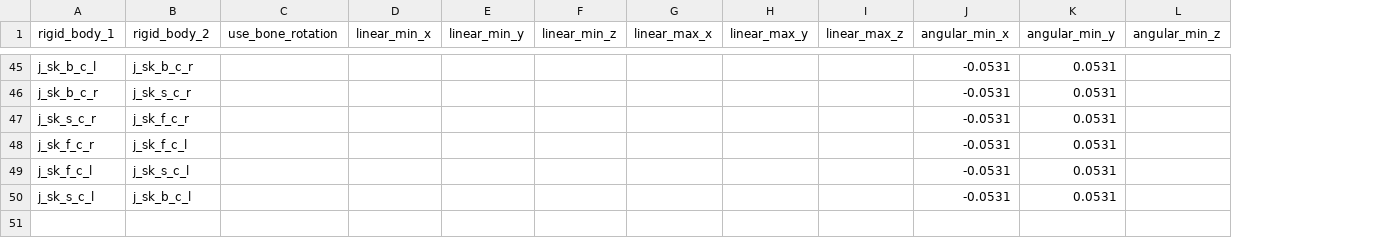
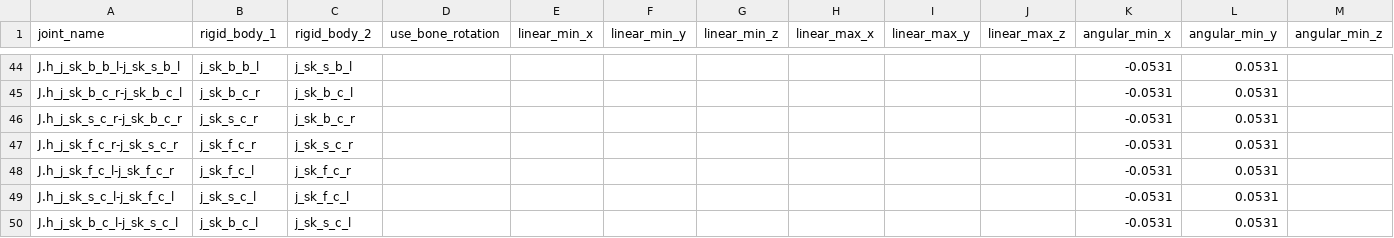
Before and after one commit to wikid24/ffxiv_mmd_tools_helper, a CSV file: ffxiv_mmd_tools_helper/data/joints_dictionary.csv, drawn as a sheet; only a part is shown, gaps mark what is left out; addresses are those after the commit; rows hold the shown columns only; the diff covers the shown part only; the diff names each change by its address in the sheet, - before the commit and + after, or states it on an @@ line.

Commit message:
added select vertical/horizontal chain of rigid bodies on skirt added batch update of rigid bodies (still not 100% working)

```diff
--- a/ffxiv_mmd_tools_helper/data/joints_dictionary.csv
+++ b/ffxiv_mmd_tools_helper/data/joints_dictionary.csv
+column A (joint_name), rows 44-49: J.h_j_sk_b_b_l-j_sk_s_b_l | J.h_j_sk_b_c_r-j_sk_b_c_l | J.h_j_sk_s_c_r-j_sk_b_c_r | J.h_j_sk_f_c_r-j_sk_s_c_r | J.h_j_sk_f_c_l-j_sk_f_c_r | J.h_j_sk_s_c_l-j_sk_f_c_l
-B44 (rigid_body_1): j_sk_b_c_l
+B44 (rigid_body_1): j_sk_b_b_l
-C44 (rigid_body_2): j_sk_b_c_r
+C44 (rigid_body_2): j_sk_s_b_l
-C45 (rigid_body_2): j_sk_s_c_r
+C45 (rigid_body_2): j_sk_b_c_l
-C46 (rigid_body_2): j_sk_f_c_r
+C46 (rigid_body_2): j_sk_b_c_r
-C47 (rigid_body_2): j_sk_f_c_l
+C47 (rigid_body_2): j_sk_s_c_r
-C48 (rigid_body_2): j_sk_s_c_l
+C48 (rigid_body_2): j_sk_f_c_r
-C49 (rigid_body_2): j_sk_b_c_l
+C49 (rigid_body_2): j_sk_f_c_l
+row 50: J.h_j_sk_b_c_l-j_sk_s_c_l | j_sk_b_c_l | j_sk_s_c_l |  |  |  |  |  |  |  | -0.0531 | 0.0531
```
Also changed, not shown: 8 added rows, 9 removed rows and 45 edited cells elsewhere in this file, ffxiv_mmd_tools_helper/data/rigid_body_dictionary.csv, 4 other files.
